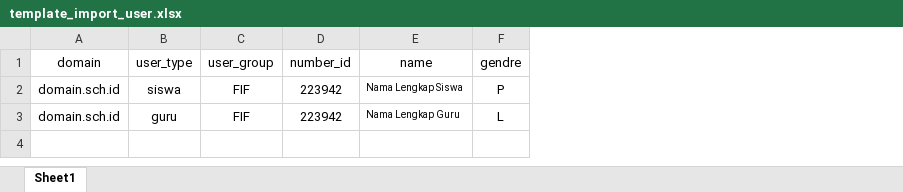
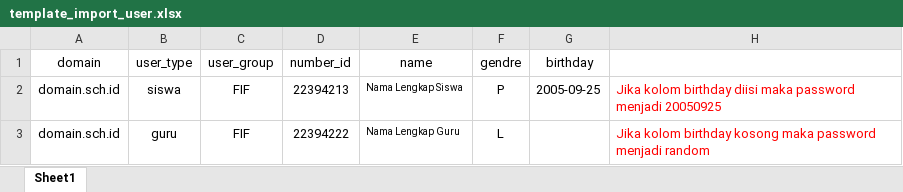
Before and after one commit to novian66/pemilos, an Excel workbook: public/dist/excel/template_import_user.xlsx, sheet Sheet1, drawn as a sheet; values as stored, in another font and other column widths than the file's, no borders; the diff names each change by its address in the sheet, - before the commit and + after, or states it on an @@ line.

Commit message:
birthday for default password and make validation for must change password not same with birthday

```diff
--- a/public/dist/excel/template_import_user.xlsx (sheet Sheet1)
+++ b/public/dist/excel/template_import_user.xlsx (sheet Sheet1)
+column G (birthday), row 2: 2005-09-25
+column H, rows 2-3: Jika kolom birthday diisi maka password menjadi 20050925 | Jika kolom birthday kosong maka password menjadi random
-D2 (number_id): 223942
+D2 (number_id): 22394213
-D3 (number_id): 223942
+D3 (number_id): 22394222
```
Also changed, not shown: 4 other files.
